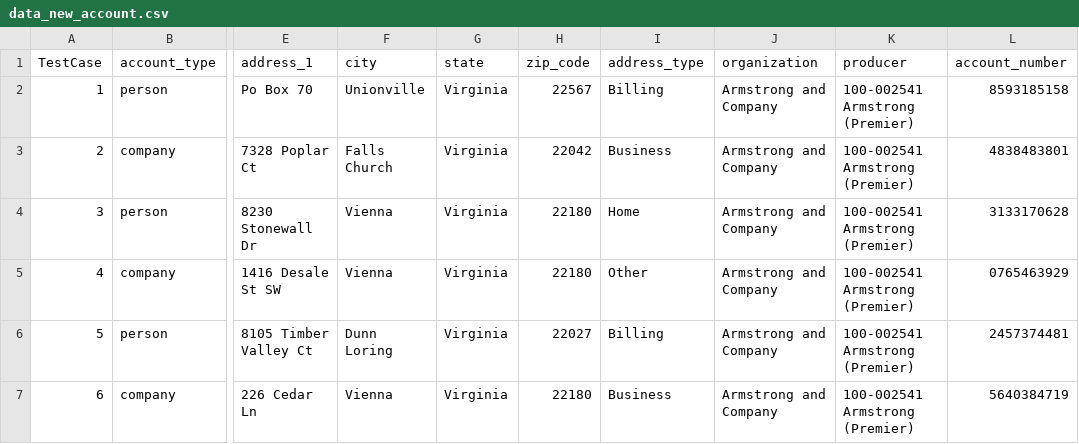
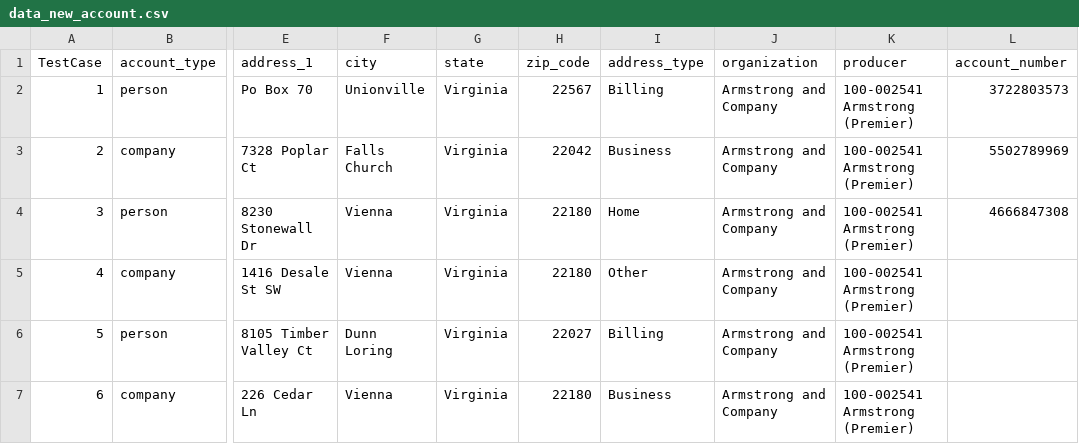
Before and after one commit to JaytiGupta/Goibibo, a CSV file: Data/data_new_account.csv, drawn as a sheet; only a part is shown, gaps mark what is left out; the diff names each change by its address in the sheet, - before the commit and + after, or states it on an @@ line.

```diff
--- a/Data/data_new_account.csv
+++ b/Data/data_new_account.csv
-L2 (account_number): 8593185158
+L2 (account_number): 3722803573
-L3 (account_number): 4838483801
+L3 (account_number): 5502789969
-L4 (account_number): 3133170628
+L4 (account_number): 4666847308
-L5 (account_number): 0765463929
+L5 (account_number): (empty)
-L6 (account_number): 2457374481
+L6 (account_number): (empty)
-L7 (account_number): 5640384719
+L7 (account_number): (empty)
```
Also changed, not shown: Data/data_new_submission_comm_auto.csv, Data/data_newbusiness_work_comp.csv, 3 other files.
